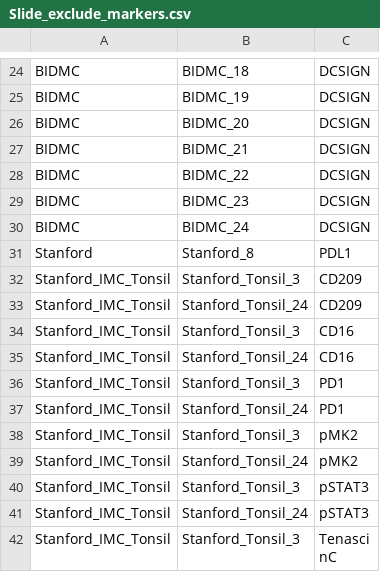
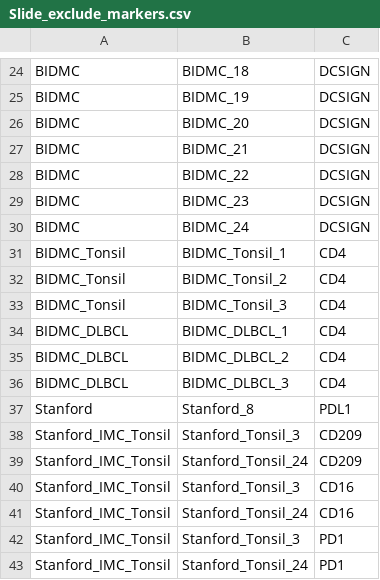
Before and after one commit to SizunJiangLab/Benchmarking_tissue_preparation, a CSV file: data_mesmer/Slide_exclude_markers.csv, drawn as a sheet; only a part is shown, gaps mark what is left out; the shorter side is filled out with more unchanged rows; the diff names each change by its address in the sheet, - before the commit and + after, or states it on an @@ line.

```diff
--- a/data_mesmer/Slide_exclude_markers.csv
+++ b/data_mesmer/Slide_exclude_markers.csv
+row 31: BIDMC_Tonsil | BIDMC_Tonsil_1 | CD4
+row 32: BIDMC_Tonsil | BIDMC_Tonsil_2 | CD4
+row 33: BIDMC_Tonsil | BIDMC_Tonsil_3 | CD4
+row 34: BIDMC_DLBCL | BIDMC_DLBCL_1 | CD4
+row 35: BIDMC_DLBCL | BIDMC_DLBCL_2 | CD4
+row 36: BIDMC_DLBCL | BIDMC_DLBCL_3 | CD4
```
Also changed, not shown: data_cellXpress/Slide_exclude_markers.csv, data_cellXpress/Slide_remove_markers.csv, 4 other files.
